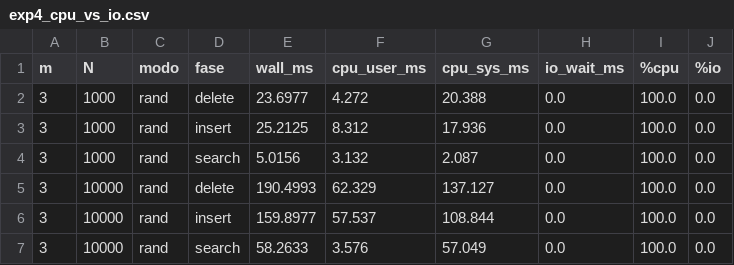
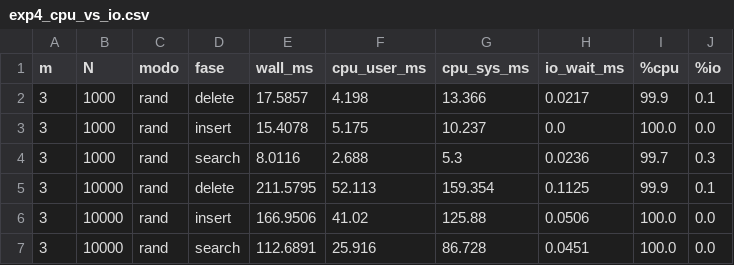
Before and after one commit to cassiotakarada/btree, a CSV file: tables/exp4_cpu_vs_io.csv, drawn as a sheet; only a part is shown; the diff covers the shown part only.

```diff
--- a/tables/exp4_cpu_vs_io.csv
+++ b/tables/exp4_cpu_vs_io.csv
@@ -1,7 +1,7 @@
 m,N,modo,fase,wall_ms,cpu_user_ms,cpu_sys_ms,io_wait_ms,%cpu,%io
-3,1000,rand,delete,23.6977,4.272,20.388,0.0,100.0,0.0
-3,1000,rand,insert,25.2125,8.312,17.936,0.0,100.0,0.0
-3,1000,rand,search,5.0156,3.132,2.087,0.0,100.0,0.0
-3,10000,rand,delete,190.4993,62.329,137.127,0.0,100.0,0.0
-3,10000,rand,insert,159.8977,57.537,108.844,0.0,100.0,0.0
-3,10000,rand,search,58.2633,3.576,57.049,0.0,100.0,0.0
+3,1000,rand,delete,17.5857,4.198,13.366,0.0217,99.9,0.1
+3,1000,rand,insert,15.4078,5.175,10.237,0.0,100.0,0.0
+3,1000,rand,search,8.0116,2.688,5.3,0.0236,99.7,0.3
+3,10000,rand,delete,211.5795,52.113,159.354,0.1125,99.9,0.1
+3,10000,rand,insert,166.9506,41.02,125.88,0.0506,100.0,0.0
+3,10000,rand,search,112.6891,25.916,86.728,0.0451,100.0,0.0
```
Also changed, not shown: 150 edited cells elsewhere in this file, results_order_m_impact/data.csv, results_set_size_scaling/data.csv, 13 other files.
